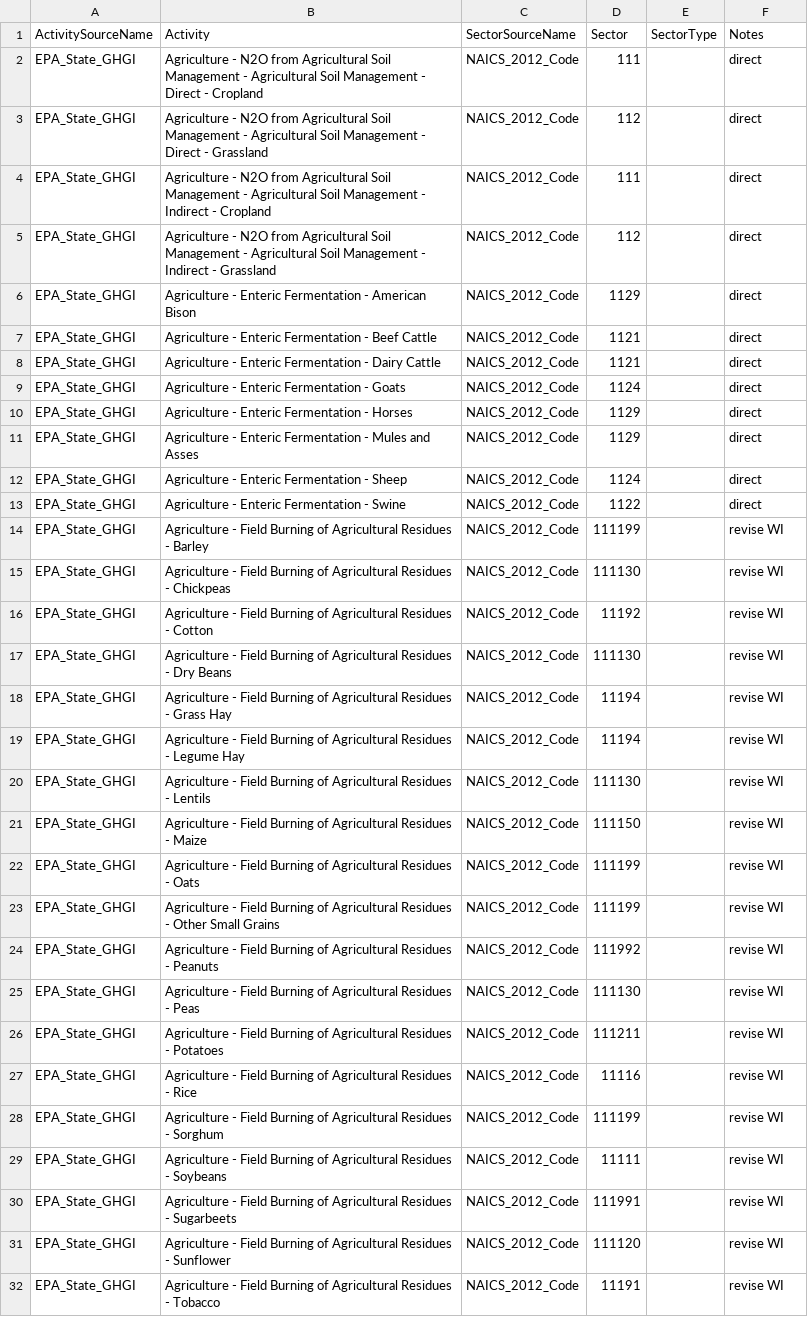
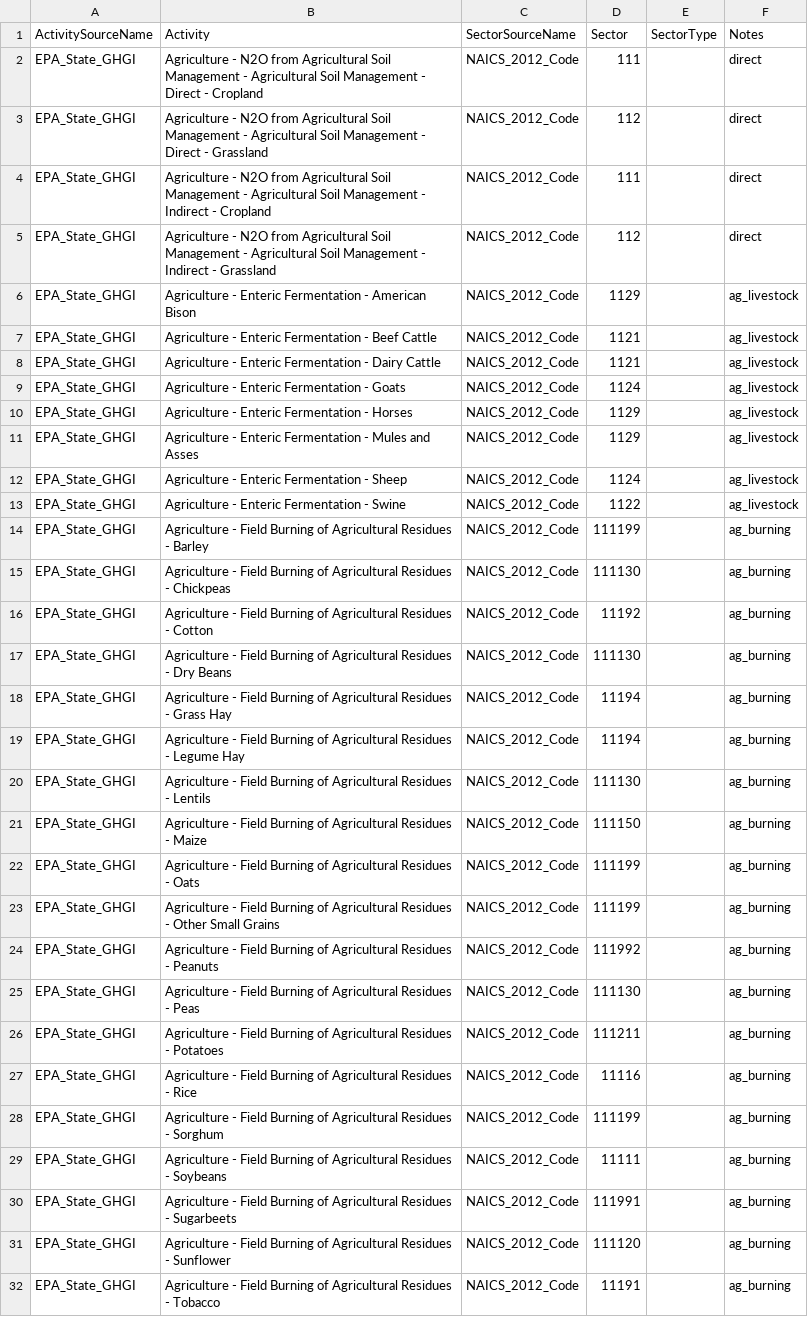
Before and after one commit to USEPA/flowsa, a CSV file: flowsa/data/activitytosectormapping/NAICS_Crosswalk_EPA_StateGHGI.csv, drawn as a sheet; only a part is shown; the diff covers the shown part only; the diff names each change by its address in the sheet, - before the commit and + after, or states it on an @@ line.

```diff
--- a/flowsa/data/activitytosectormapping/NAICS_Crosswalk_EPA_StateGHGI.csv
+++ b/flowsa/data/activitytosectormapping/NAICS_Crosswalk_EPA_StateGHGI.csv
-F6:F13 (Notes): direct
+F6:F13 (Notes): ag_livestock
-F14:F32 (Notes): revise WI
+F14:F32 (Notes): ag_burning
```
Also changed, not shown: 41 edited cells elsewhere in this file, flowsa/methods/flowbysectoractivitysets/EPA_StateGHGI_asets.csv, 2 other files.
